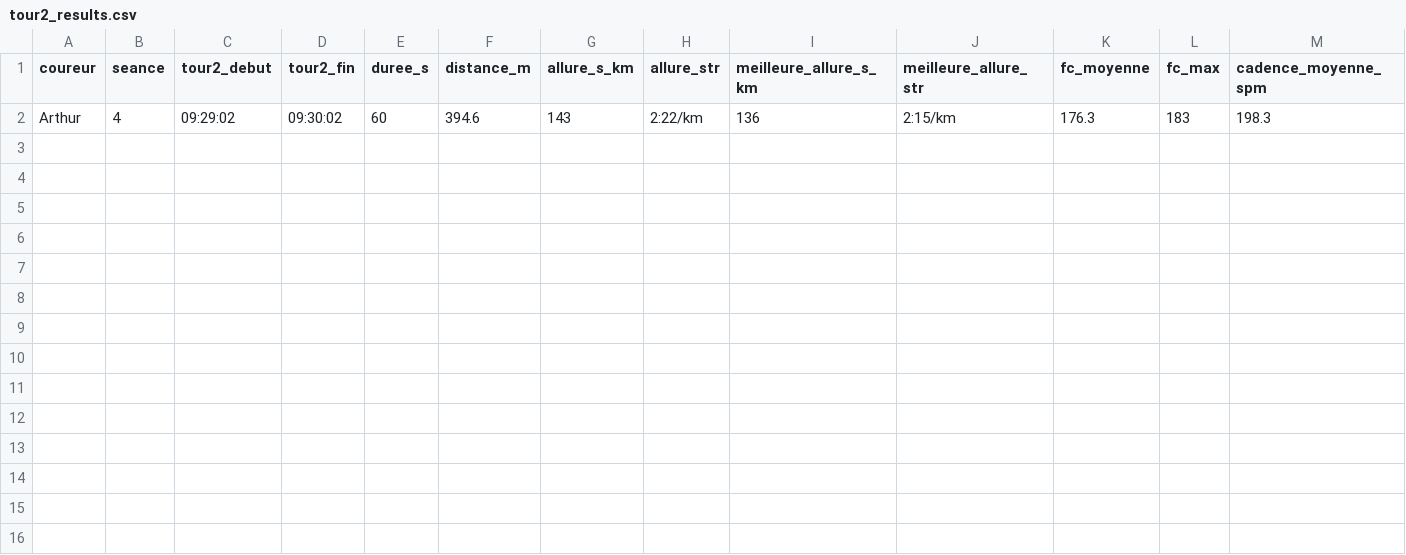
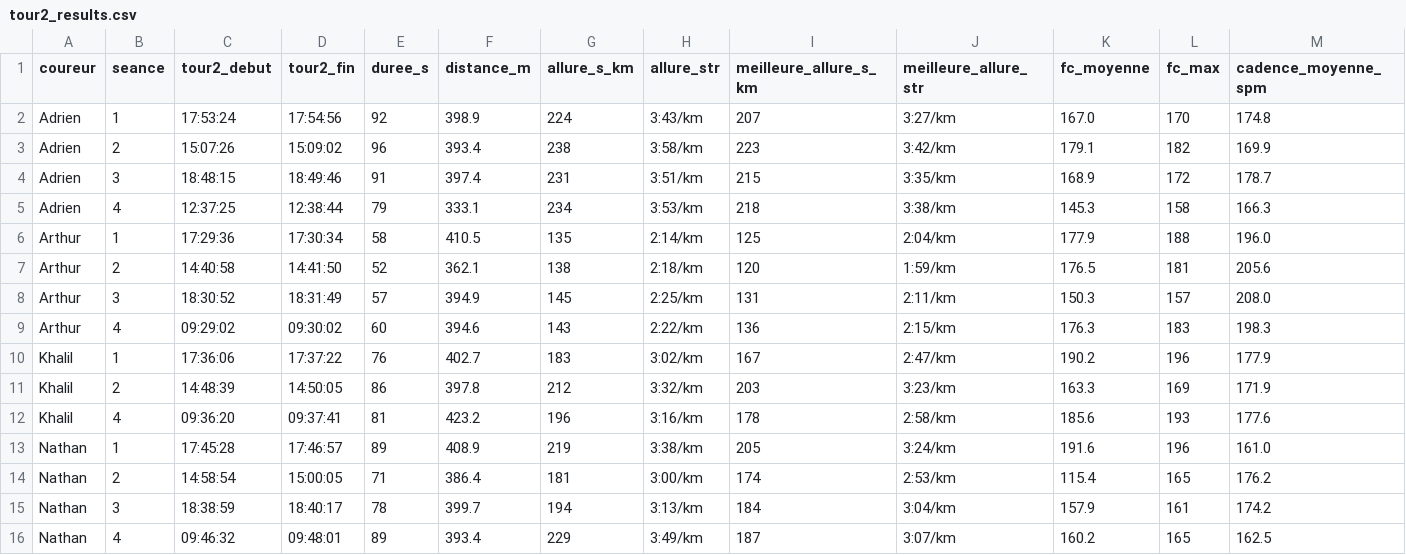
Before and after one commit to khalilmgr/runXmeteo-data-project, a CSV file: data/fit/tour2_results.csv, drawn as a sheet; only a part is shown; rows hold the shown columns only; the diff names each change by its address in the sheet, - before the commit and + after, or states it on an @@ line.

Commit message:
feat: pipeline FIT complet + dashboard 17 sections + documentation
- Ajout fichiers FIT second-par-second S1/S2/S3 pour les 4 coureurs
- Adrien_s4.csv complet (corrige version tronquée)
- tour2_results.csv : extraction Tour 2 pour 15 entrées (S1→S4, Khalil S3 exclu)
- data/meteo.json : données Open-Meteo réelles pour les 4 séances
- streamlit/db.py : source principale tour2_results.csv + load_all_tours() + GPS numérique
- streamlit/app.py : refonte complète 17 sections (carte GPS animée, splits 100m,
  distribution vitesses, Tour 1/2/3, puissance W/kg, FC vs distance, vent, progression)
- README.md : mis à jour (pipeline FIT, séances réalisées, biais étendus)
- JOURNAL_DE_BORD.md : créé
- NOTE_CRITIQUE.md : créé

```diff
--- a/data/fit/tour2_results.csv
+++ b/data/fit/tour2_results.csv
+row 2: Adrien | 1 | 17:53:24 | 17:54:56 | 92 | 398.9 | 224 | 3:43/km | 207 | 3:27/km | 167.0 | 170 | 174.8
+row 3: Adrien | 2 | 15:07:26 | 15:09:02 | 96 | 393.4 | 238 | 3:58/km | 223 | 3:42/km | 179.1 | 182 | 169.9
+row 4: Adrien | 3 | 18:48:15 | 18:49:46 | 91 | 397.4 | 231 | 3:51/km | 215 | 3:35/km | 168.9 | 172 | 178.7
+row 5: Adrien | 4 | 12:37:25 | 12:38:44 | 79 | 333.1 | 234 | 3:53/km | 218 | 3:38/km | 145.3 | 158 | 166.3
+row 6: Arthur | 1 | 17:29:36 | 17:30:34 | 58 | 410.5 | 135 | 2:14/km | 125 | 2:04/km | 177.9 | 188 | 196.0
+row 7: Arthur | 2 | 14:40:58 | 14:41:50 | 52 | 362.1 | 138 | 2:18/km | 120 | 1:59/km | 176.5 | 181 | 205.6
+row 8: Arthur | 3 | 18:30:52 | 18:31:49 | 57 | 394.9 | 145 | 2:25/km | 131 | 2:11/km | 150.3 | 157 | 208.0
+row 10: Khalil | 1 | 17:36:06 | 17:37:22 | 76 | 402.7 | 183 | 3:02/km | 167 | 2:47/km | 190.2 | 196 | 177.9
+row 11: Khalil | 2 | 14:48:39 | 14:50:05 | 86 | 397.8 | 212 | 3:32/km | 203 | 3:23/km | 163.3 | 169 | 171.9
+row 12: Khalil | 4 | 09:36:20 | 09:37:41 | 81 | 423.2 | 196 | 3:16/km | 178 | 2:58/km | 185.6 | 193 | 177.6
+row 13: Nathan | 1 | 17:45:28 | 17:46:57 | 89 | 408.9 | 219 | 3:38/km | 205 | 3:24/km | 191.6 | 196 | 161.0
+row 14: Nathan | 2 | 14:58:54 | 15:00:05 | 71 | 386.4 | 181 | 3:00/km | 174 | 2:53/km | 115.4 | 165 | 176.2
+row 15: Nathan | 3 | 18:38:59 | 18:40:17 | 78 | 399.7 | 194 | 3:13/km | 184 | 3:04/km | 157.9 | 161 | 174.2
+row 16: Nathan | 4 | 09:46:32 | 09:48:01 | 89 | 393.4 | 229 | 3:49/km | 187 | 3:07/km | 160.2 | 165 | 162.5
```
Also changed, not shown: 18 other files.
